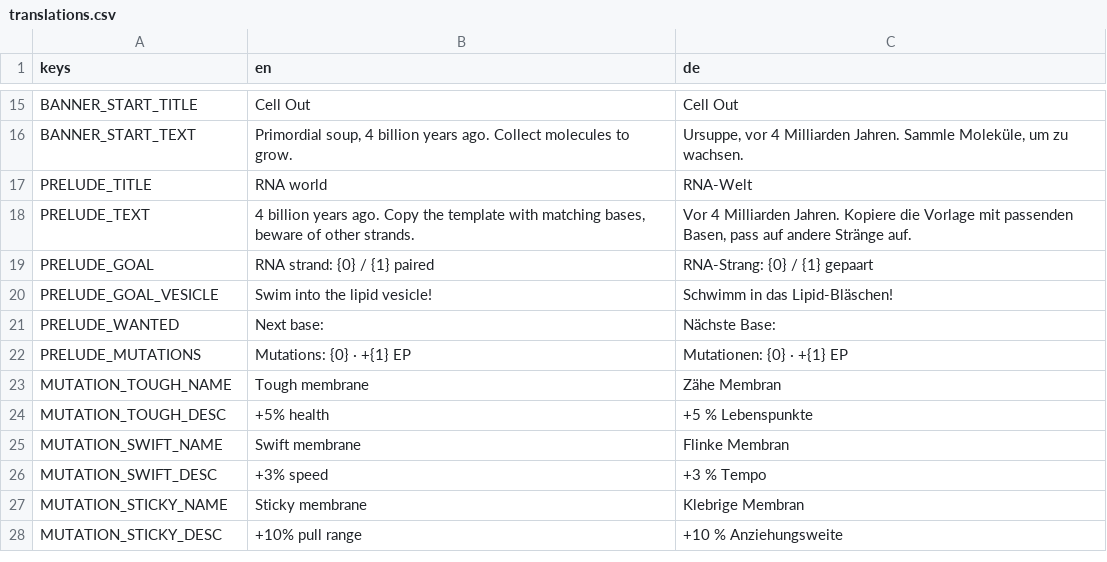
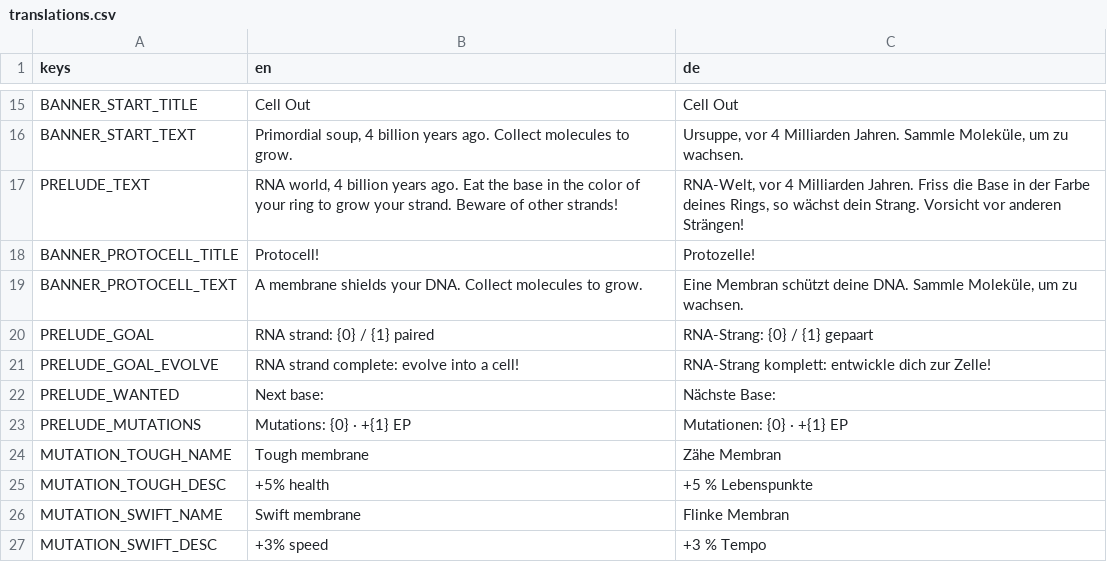
Before and after one commit to LemurDaniel/CellOut, a CSV file: locale/translations.csv, drawn as a sheet; only a part is shown, gaps mark what is left out; the shorter side is filled out with more unchanged rows.

```diff
--- a/locale/translations.csv
+++ b/locale/translations.csv
@@ -16,6 +16,7 @@ BANNER_START_TITLE,"Cell Out","Cell Out"
 BANNER_START_TEXT,"Primordial soup, 4 billion years ago. Collect molecules to grow.","Ursuppe, vor 4 Milliarden Jahren. Sammle Moleküle, um zu wachsen."
-PRELUDE_TITLE,"RNA world","RNA-Welt"
-PRELUDE_TEXT,"4 billion years ago. Copy the template with matching bases, beware of other strands.","Vor 4 Milliarden Jahren. Kopiere die Vorlage mit passenden Basen, pass auf andere Stränge auf."
+PRELUDE_TEXT,"RNA world, 4 billion years ago. Eat the base in the color of your ring to grow your strand. Beware of other strands!","RNA-Welt, vor 4 Milliarden Jahren. Friss die Base in der Farbe deines Rings, so wächst dein Strang. Vorsicht vor anderen Strängen!"
+BANNER_PROTOCELL_TITLE,"Protocell!","Protozelle!"
+BANNER_PROTOCELL_TEXT,"A membrane shields your DNA. Collect molecules to grow.","Eine Membran schützt deine DNA. Sammle Moleküle, um zu wachsen."
 PRELUDE_GOAL,"RNA strand: {0} / {1} paired","RNA-Strang: {0} / {1} gepaart"
-PRELUDE_GOAL_VESICLE,"Swim into the lipid vesicle!","Schwimm in das Lipid-Bläschen!"
+PRELUDE_GOAL_EVOLVE,"RNA strand complete: evolve into a cell!","RNA-Strang komplett: entwickle dich zur Zelle!"
 PRELUDE_WANTED,"Next base: ","Nächste Base: "
```
Also changed, not shown: 26 other files.
